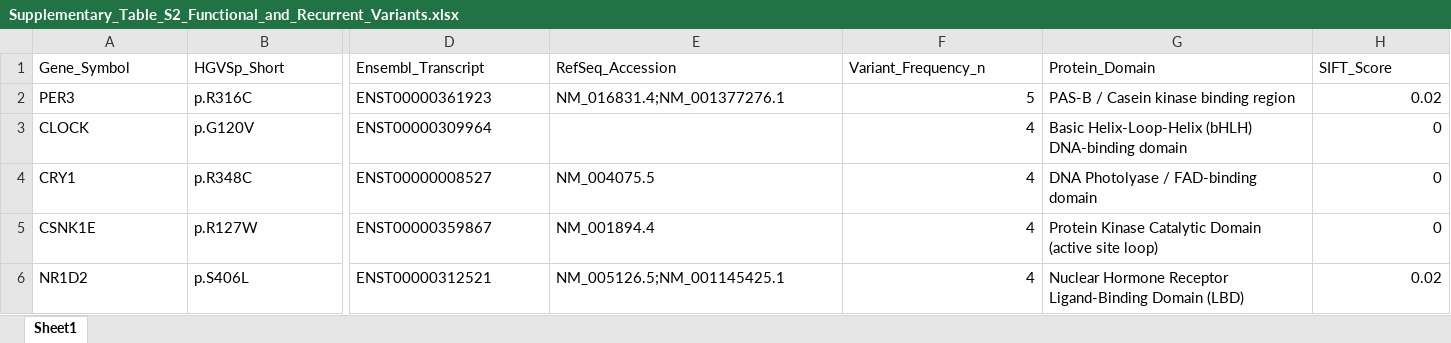
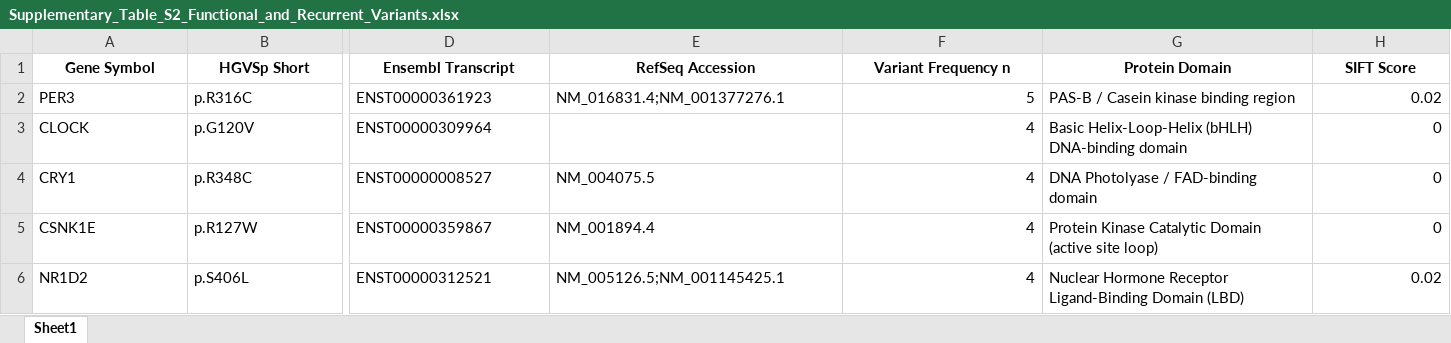
Before and after one commit to ilkayc/circadian-pan-cancer, an Excel workbook: supplementary/Supplementary_Table_S2_Functional_and_Recurrent_Variants.xlsx, sheet Sheet1, drawn as a sheet; only a part is shown, gaps mark what is left out; values as stored, in another font and other column widths than the file's, no borders; the diff covers the shown part only; the diff names each change by its address in the sheet, - before the commit and + after, or states it on an @@ line.

Commit message:
Remove underscores from all Table headers and cell values for clean presentation

```diff
--- a/supplementary/Supplementary_Table_S2_Functional_and_Recurrent_Variants.xlsx (sheet Sheet1)
+++ b/supplementary/Supplementary_Table_S2_Functional_and_Recurrent_Variants.xlsx (sheet Sheet1)
-A1: Gene_Symbol
+A1: Gene Symbol
@@ A1:H1 bold: off → on, alignment: left → center @@
-B1: HGVSp_Short
+B1: HGVSp Short
-D1: Ensembl_Transcript
+D1: Ensembl Transcript
-E1: RefSeq_Accession
+E1: RefSeq Accession
-F1: Variant_Frequency_n
+F1: Variant Frequency n
-G1: Protein_Domain
+G1: Protein Domain
-H1: SIFT_Score
+H1: SIFT Score
```
Also changed, not shown: 5 edited cells and cell formats elsewhere in this sheet, supplementary/Supplementary_Table_S3_Gene_Interactions_CoOccurrence.xlsx, supplementary/Table S1.xlsx, 10 other files.
